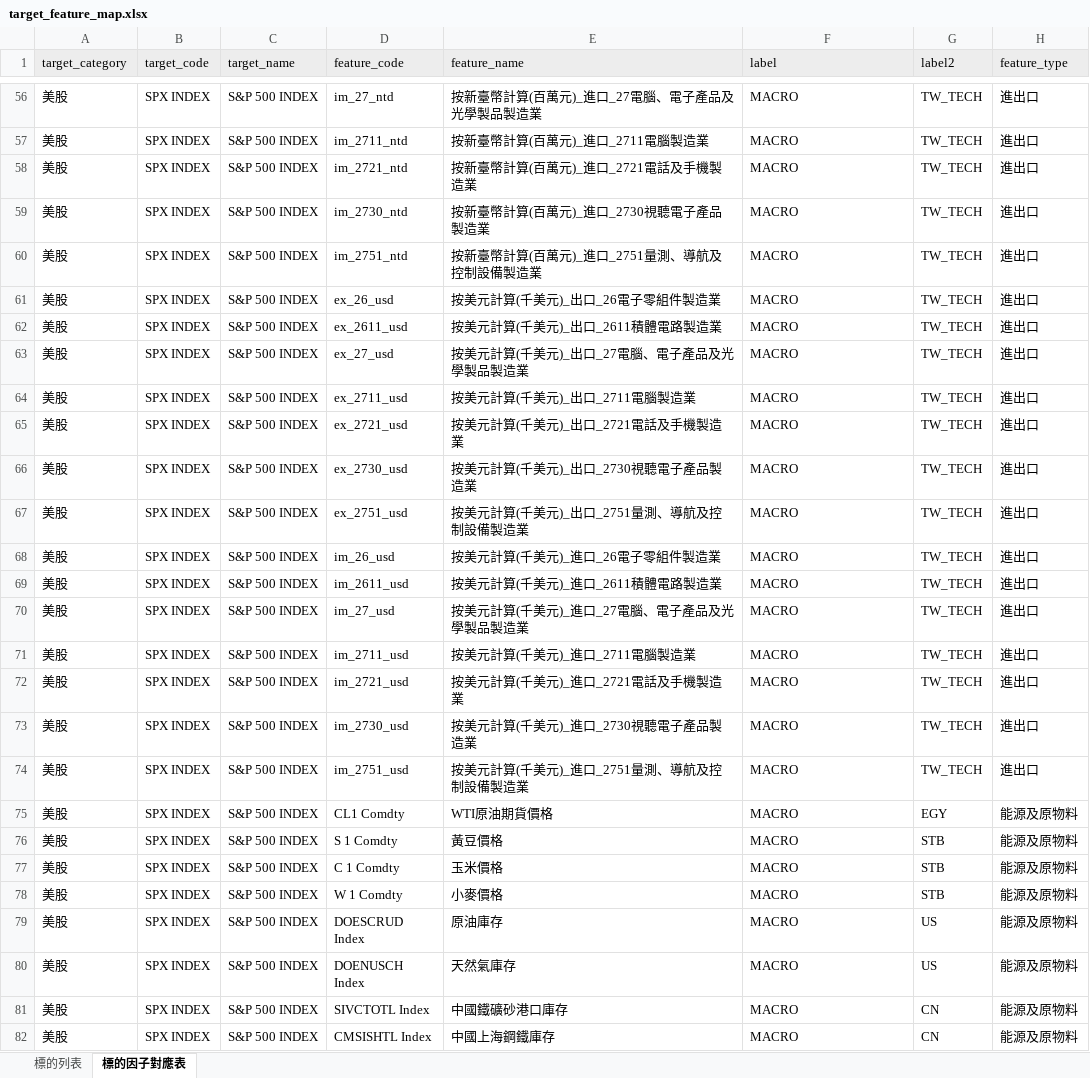
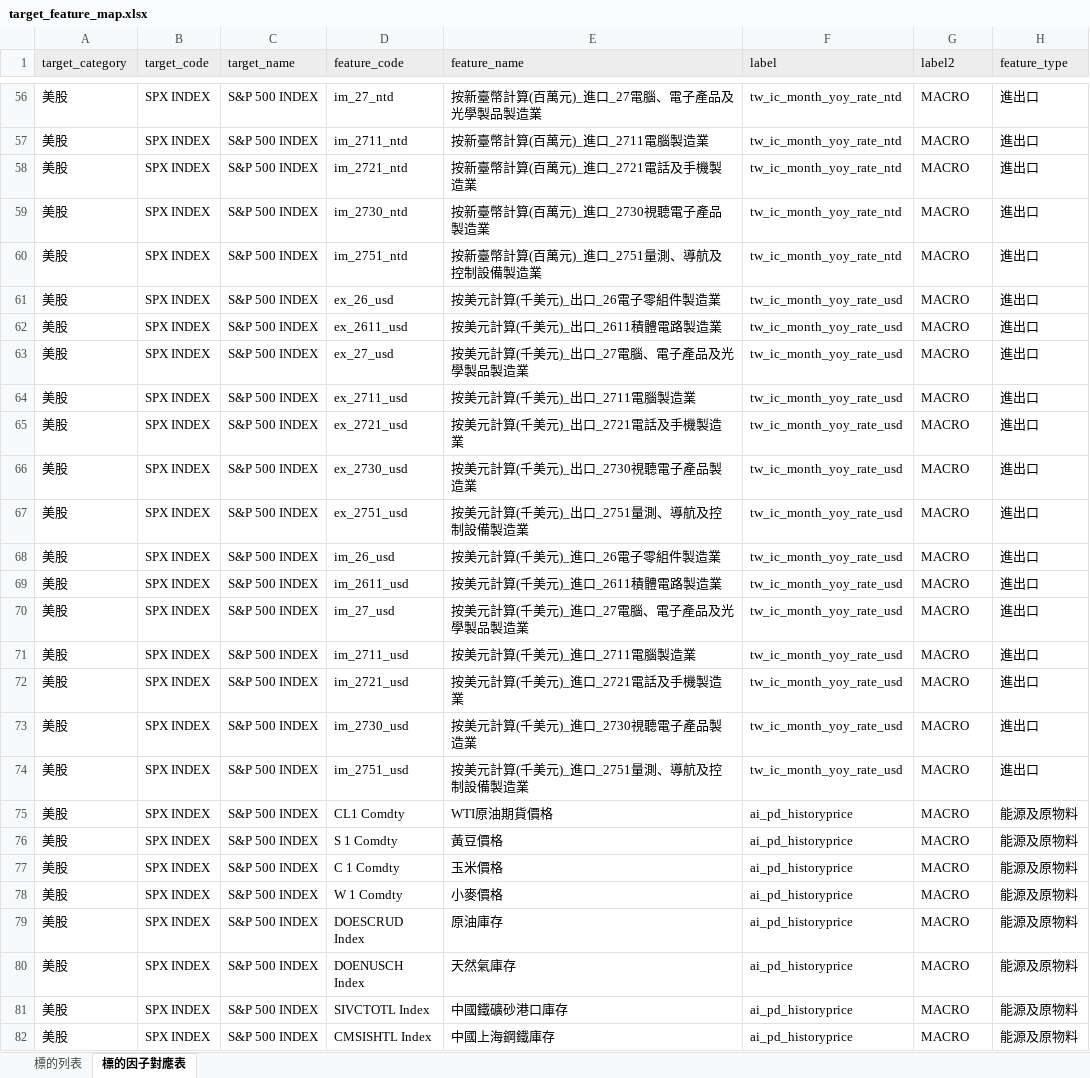
Before and after one commit to omnedatis/fra, an Excel workbook: _docs/target_feature_map.xlsx, sheet 標的因子對應表, drawn as a sheet; only a part is shown, gaps mark what is left out; values as stored, in another font and other column widths than the file's, no borders; conditional formats not drawn; the diff covers the shown part only; the diff names each change by its address in the sheet, - before the commit and + after, or states it on an @@ line.

```diff
--- a/_docs/target_feature_map.xlsx (sheet 標的因子對應表)
+++ b/_docs/target_feature_map.xlsx (sheet 標的因子對應表)
-F56:F60 (label): MACRO
+F56:F60 (label): tw_ic_month_yoy_rate_ntd
-G56:G74 (label2): TW_TECH
+G56:G74 (label2): MACRO
-F61:F74 (label): MACRO
+F61:F74 (label): tw_ic_month_yoy_rate_usd
-F75:F82 (label): MACRO
+F75:F82 (label): ai_pd_historyprice
-G75 (label2): EGY
+G75 (label2): MACRO
-G76:G78 (label2): STB
+G76:G78 (label2): MACRO
-G79:G80 (label2): US
+G79:G80 (label2): MACRO
-G81:G82 (label2): CN
+G81:G82 (label2): MACRO
```
Also changed, not shown: 648 edited cells elsewhere in this sheet, _docs/schema.xlsx.
